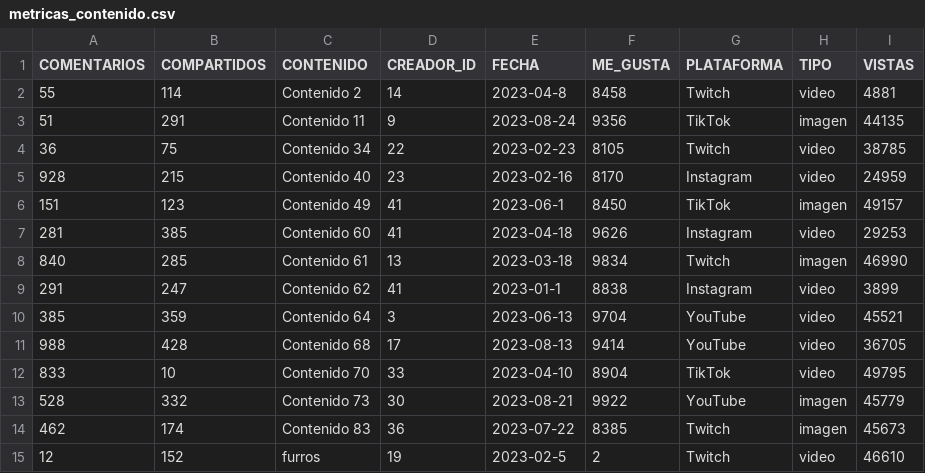
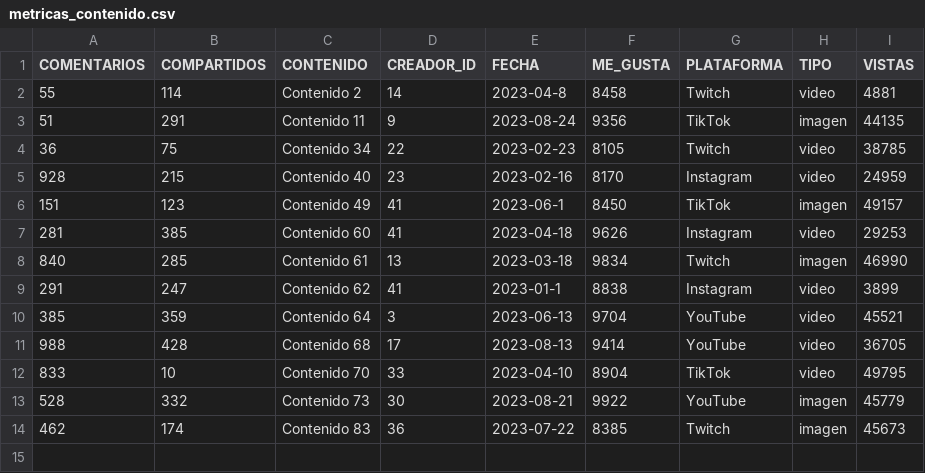
Before and after one commit to Rubenchus18/ProyectoTransversal, a CSV file: ProyectoTransversal/files/metricas_contenido.csv, drawn as a sheet; the diff names each change by its address in the sheet, - before the commit and + after, or states it on an @@ line.

```diff
--- a/ProyectoTransversal/files/metricas_contenido.csv
+++ b/ProyectoTransversal/files/metricas_contenido.csv
-row 15: 12 | 152 | furros | 19 | 2023-02-5 | 2 | Twitch | video | 46610
```
Also changed, not shown: ProyectoTransversal/files/colaboraciones.csv, 4 other files.
